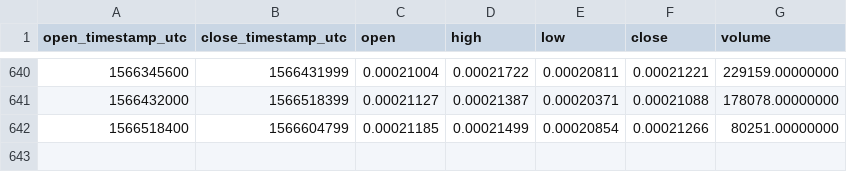
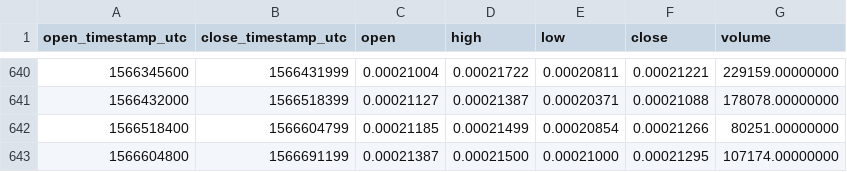
Before and after one commit to cryptobigbro/binance-BTSETH, a CSV file: binance-BTSETH-1d.csv, drawn as a sheet; only a part is shown, gaps mark what is left out.

Commit message:
Update OHLCV data.

```diff
--- a/binance-BTSETH-1d.csv
+++ b/binance-BTSETH-1d.csv
@@ -642 +642,2 @@ open_timestamp_utc,close_timestamp_utc,open,high,low,close,volume
 1566518400,1566604799,0.00021185,0.00021499,0.00020854,0.00021266,80251.00000000
+1566604800,1566691199,0.00021387,0.00021500,0.00021000,0.00021295,107174.00000000
```
Also changed, not shown: 1 other file.
